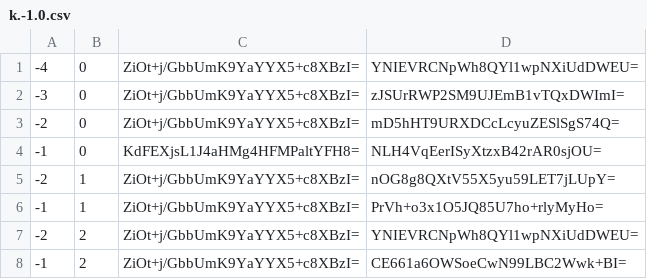
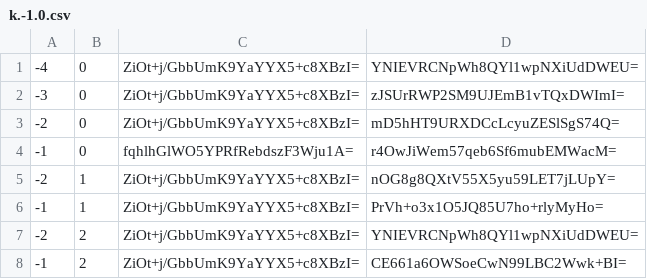
Before and after one commit to counterfitninja/chilled-nether, a CSV file: tiles/zoom.-1/metadata/k.-1.0.csv, drawn as a sheet.

```diff
--- a/tiles/zoom.-1/metadata/k.-1.0.csv
+++ b/tiles/zoom.-1/metadata/k.-1.0.csv
@@ -3,3 +3,3 @@
 -2,0,ZiOt+j/GbbUmK9YaYYX5+c8XBzI=,mD5hHT9URXDCcLcyuZESlSgS74Q=
--1,0,KdFEXjsL1J4aHMg4HFMPaltYFH8=,NLH4VqEerISyXtzxB42rAR0sjOU=
+-1,0,fqhlhGlWO5YPRfRebdszF3Wju1A=,r4OwJiWem57qeb6Sf6mubEMWacM=
 -2,1,ZiOt+j/GbbUmK9YaYYX5+c8XBzI=,nOG8g8QXtV55X5yu59LET7jLUpY=
```
Also changed, not shown: tiles/zoom.-1/metadata/k.-1.-1.csv, tiles/zoom.-1/metadata/k.0.-1.csv, 44 other files.
